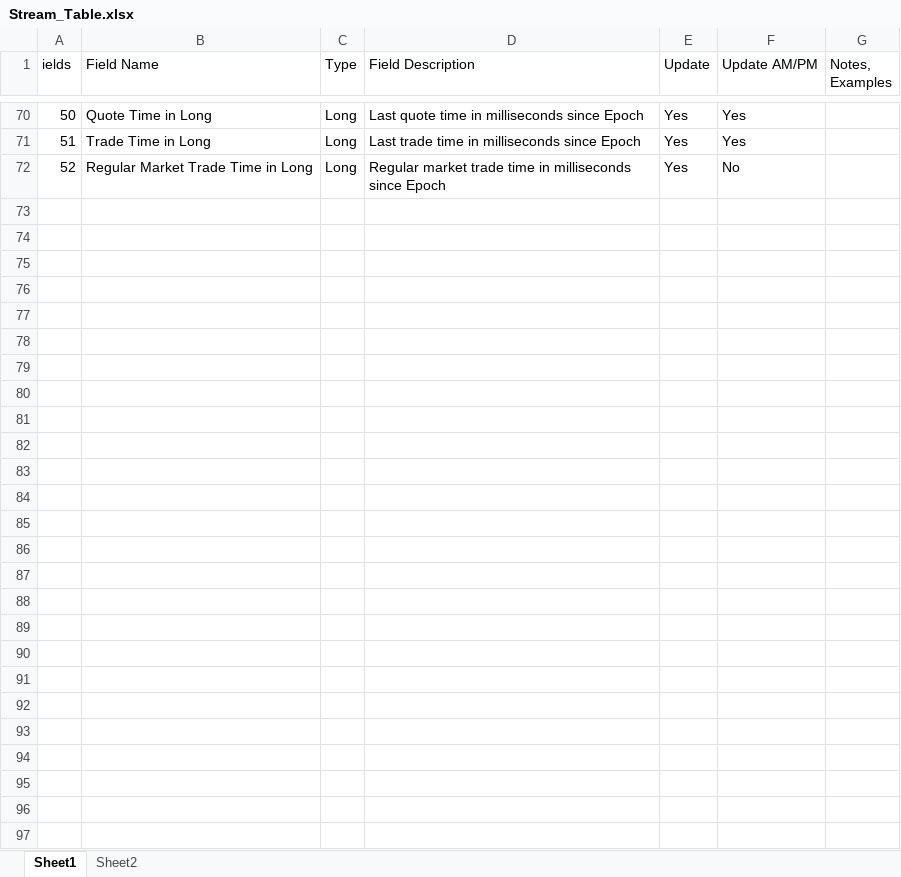
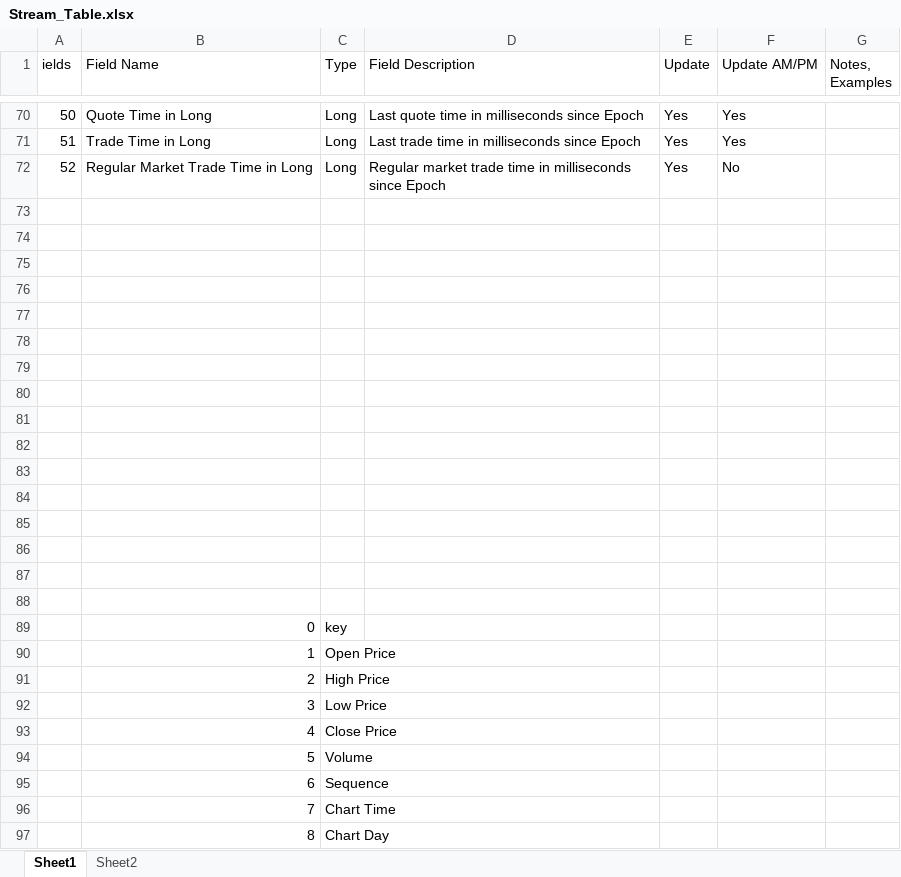
Before and after one commit to areed1192/td-ameritrade-python-api, an Excel workbook: resources - streaming data/Stream_Table.xlsx, sheet Sheet1, drawn as a sheet; only a part is shown, gaps mark what is left out; values as stored, in another font and other column widths than the file's, no borders; the diff names each change by its address in the sheet, - before the commit and + after, or states it on an @@ line.

Commit message:
Add Chart & Active Stream

```diff
--- a/resources - streaming data/Stream_Table.xlsx (sheet Sheet1)
+++ b/resources - streaming data/Stream_Table.xlsx (sheet Sheet1)
+row 73: (empty)
+row 74: (empty)
+row 75: (empty)
+row 76: (empty)
+row 77: (empty)
+row 78: (empty)
+row 79: (empty)
+row 80: (empty)
+row 81: (empty)
+row 82: (empty)
+row 83: (empty)
+row 84: (empty)
+row 85: (empty)
+row 86: (empty)
+row 87: (empty)
+row 88: (empty)
+row 89:  | 0 | key
+row 90:  | 1 | Open Price
+row 91:  | 2 | High Price
+row 92:  | 3 | Low Price
+row 93:  | 4 | Close Price
+row 94:  | 5 | Volume
+row 95:  | 6 | Sequence
+row 96:  | 7 | Chart Time
+row 97:  | 8 | Chart Day
```
Also changed, not shown: 5 other files.
